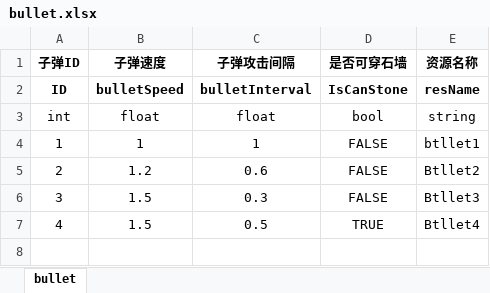
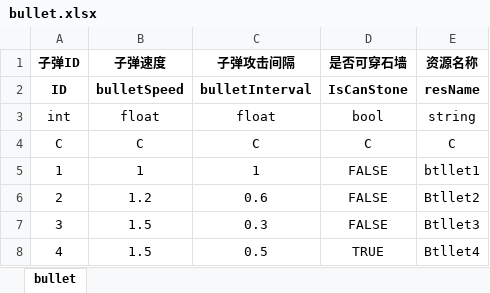
Before and after one commit to Mr-OldMao/MFramework2025, an Excel workbook: Assets/_TankRes/excel/bullet.xlsx, sheet bullet, drawn as a sheet; values as stored, in another font and other column widths than the file's, no borders; the diff names each change by its address in the sheet, - before the commit and + after, or states it on an @@ line.

```diff
--- a/Assets/_TankRes/excel/bullet.xlsx (sheet bullet)
+++ b/Assets/_TankRes/excel/bullet.xlsx (sheet bullet)
+row 4: C | C | C | C | C
```
Also changed, not shown: Assets/_TankRes/excel/level.xlsx, Assets/_TankRes/excel/map.xlsx, 34 other files.
